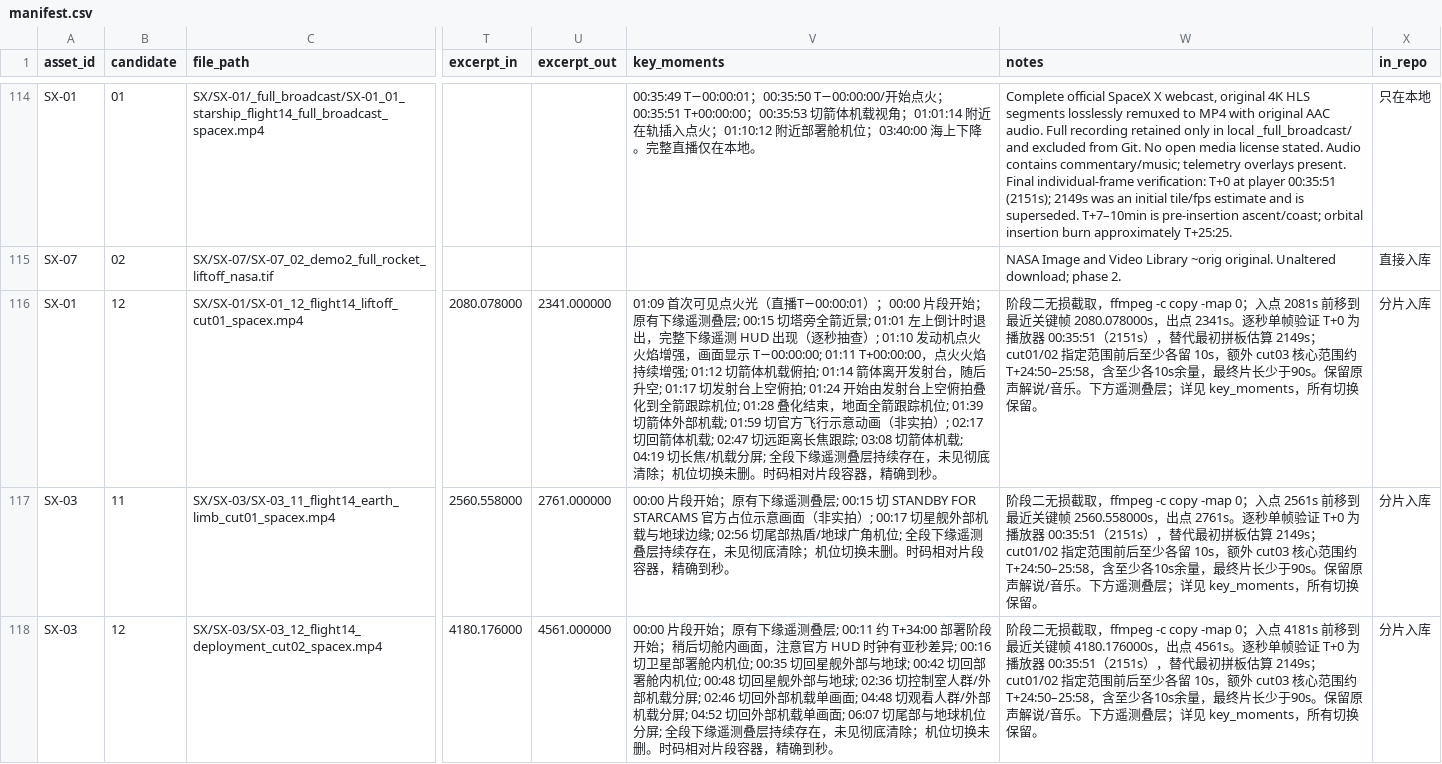
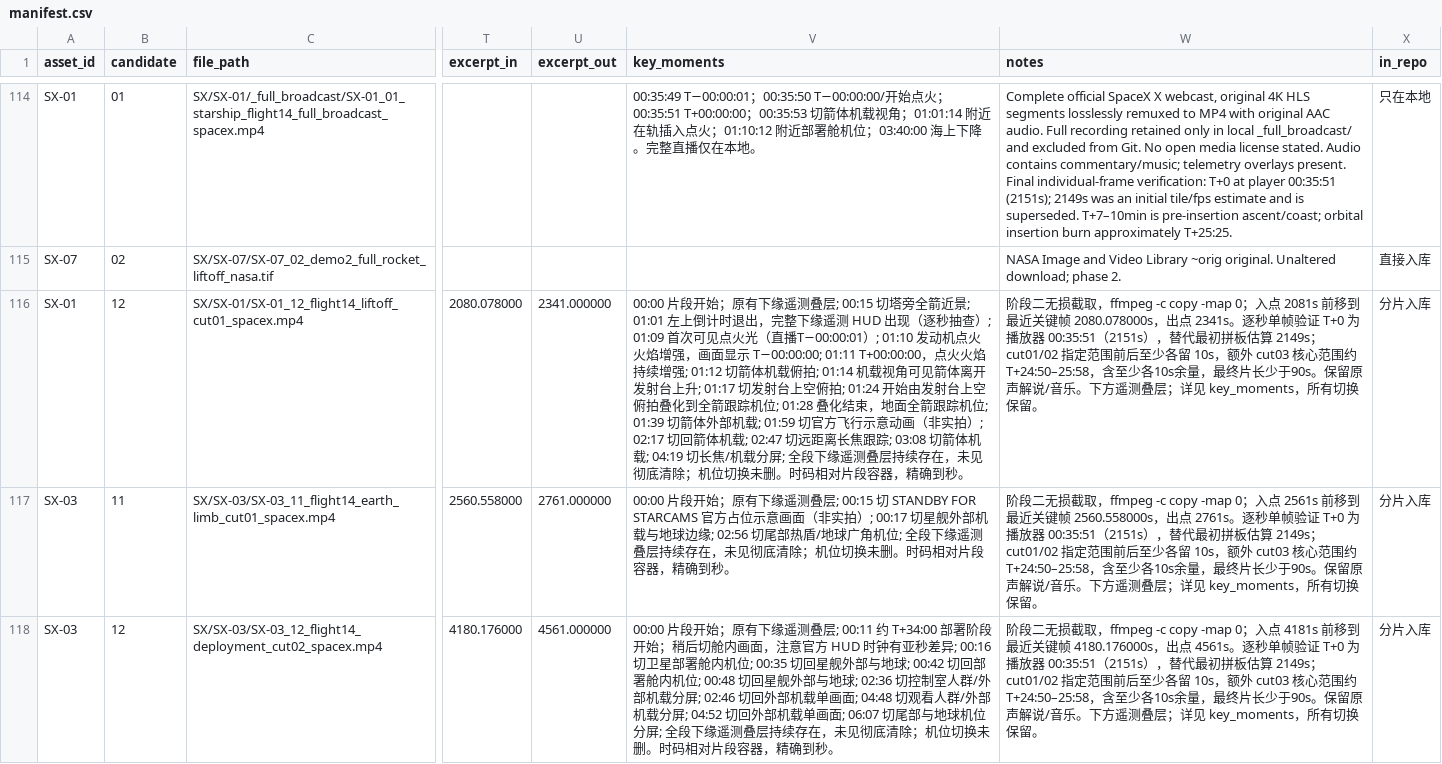
Before and after one commit to redcheeks666/Test01, a CSV file: assets_review/manifest.csv, drawn as a sheet; only a part is shown, gaps mark what is left out; the diff names each change by its address in the sheet, - before the commit and + after, or states it on an @@ line.

```diff
--- a/assets_review/manifest.csv
+++ b/assets_review/manifest.csv
-V116 (key_moments): 01:09 首次可见点火光（直播T−00:00:01）；00:00 片段开始；原有下缘遥测叠层; 00:15 切塔旁全箭近景; 01:01 左上倒计时退出，完整下缘遥测 HUD 出现（逐秒抽查）; 01:10 发动机点火火焰增强，画面显示 T−00:00:00; 01:11 T+00:00:00，点火火焰持续增强; 01:12 切箭体机载俯拍; 01:14 箭体离开发射台，随后升空; 01:17 切发…
+V116 (key_moments): 00:00 片段开始；原有下缘遥测叠层; 00:15 切塔旁全箭近景; 01:01 左上倒计时退出，完整下缘遥测 HUD 出现（逐秒抽查）; 01:09 首次可见点火光（直播T−00:00:01）; 01:10 发动机点火火焰增强，画面显示 T−00:00:00; 01:11 T+00:00:00，点火火焰持续增强; 01:12 切箭体机载俯拍; 01:14 机载视角可见箭体离开发射台上升; 01:17 切发…
```
Also changed, not shown: 1 other file.
